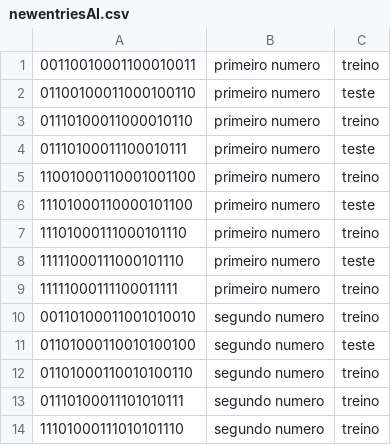
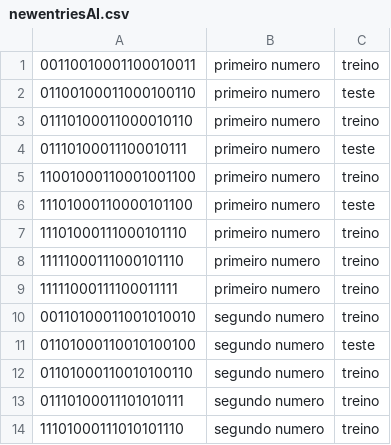
Before and after one commit to JacoNeto/mlp_dart, a CSV file: data/newentriesAI.csv, drawn as a sheet; only a part is shown.

```diff
--- a/data/newentriesAI.csv
+++ b/data/newentriesAI.csv
@@ -7,3 +7,3 @@
 11101000111000101110,primeiro numero,treino
-11111000111000101110,primeiro numero,teste
+11111000111000101110,primeiro numero,treino
 11111000111100011111,primeiro numero,treino
```
Also changed, not shown: 1 other file.
